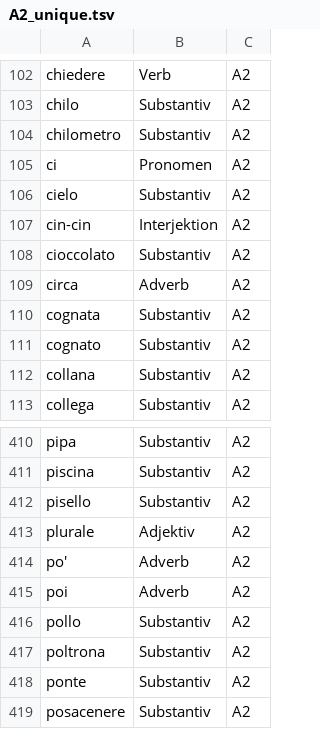
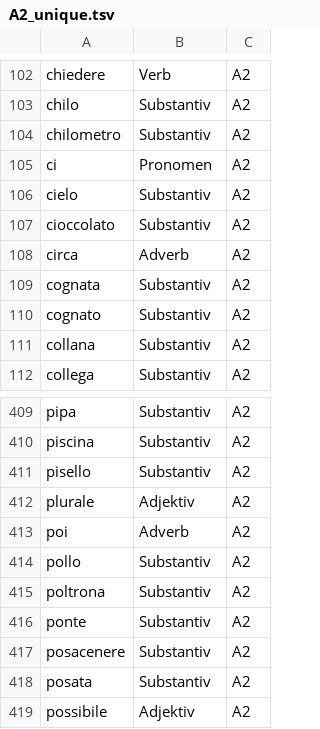
Before and after one commit to AlinaBaranova/LearnIt, a TSV file: Tables/Levels/A2_unique.tsv, drawn as a sheet; only a part is shown, gaps mark what is left out; the shorter side is filled out with more unchanged rows.

```diff
--- a/Tables/Levels/A2_unique.tsv
+++ b/Tables/Levels/A2_unique.tsv
@@ -106,3 +106,2 @@ ci	Pronomen	A2
 cielo	Substantiv	A2
-cin-cin	Interjektion	A2
 cioccolato	Substantiv	A2
@@ -413,3 +412,2 @@ pisello	Substantiv	A2
 plurale	Adjektiv	A2
-po'	Adverb	A2
 poi	Adverb	A2
```
Also changed, not shown: Tables/A1-B2.tsv, Tables/Levels/B2.tsv, 11 other files.
